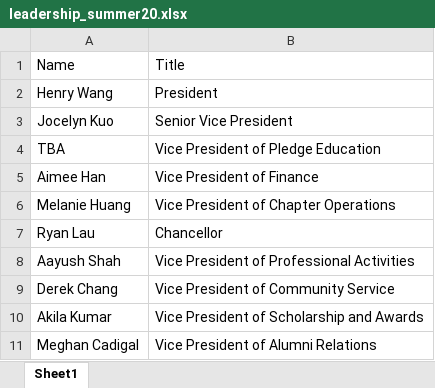
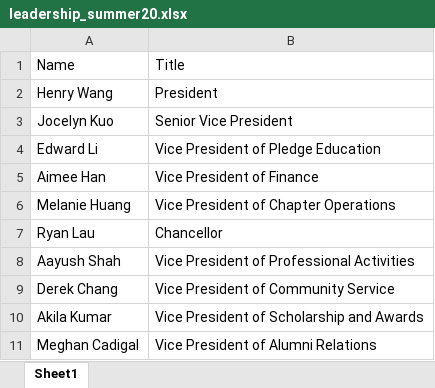
Before and after one commit to dspuci/dspuci-website-gatsby, an Excel workbook: src/data/summer20/leadership_summer20.xlsx, sheet Sheet1, drawn as a sheet; values as stored, in another font and other column widths than the file's, no borders; the diff names each change by its address in the sheet, - before the commit and + after, or states it on an @@ line.

```diff
--- a/src/data/summer20/leadership_summer20.xlsx (sheet Sheet1)
+++ b/src/data/summer20/leadership_summer20.xlsx (sheet Sheet1)
-A4: TBA
+A4: Edward Li
```
Also changed, not shown: src/data/careers.xlsx, src/data/summer20/directors_summer20.xlsx, 3 other files.
